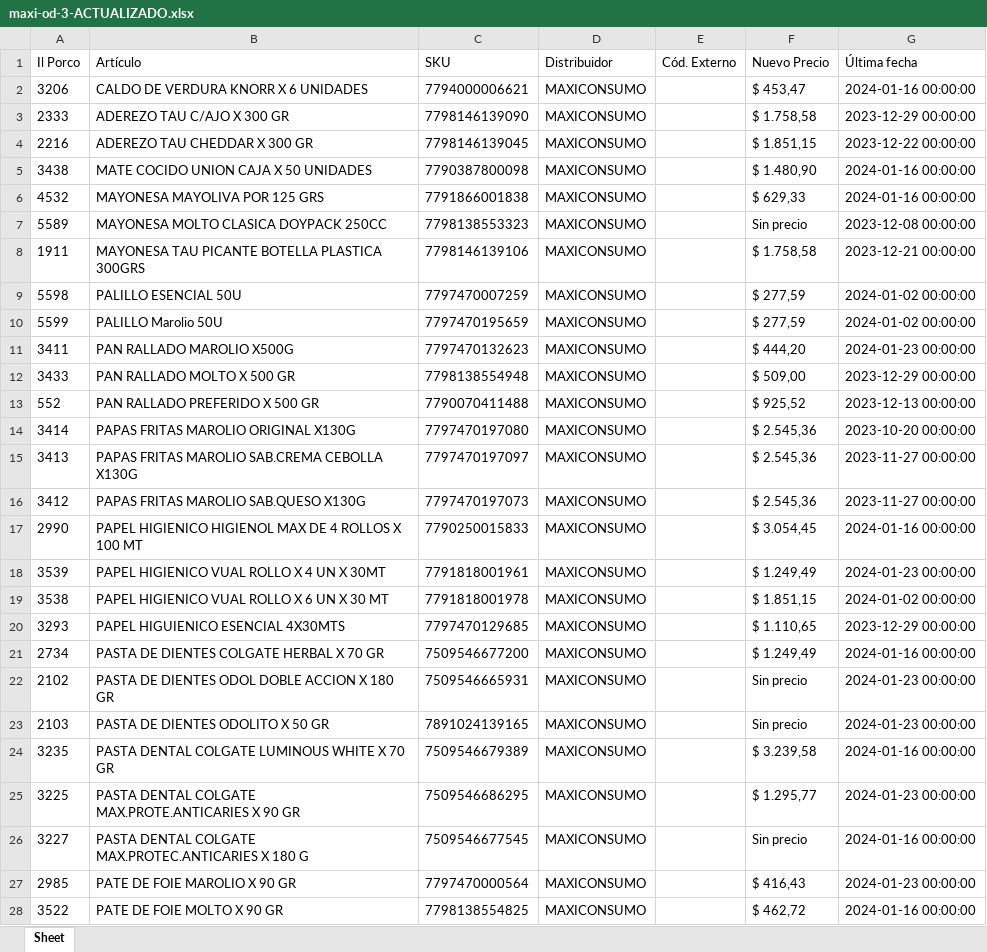
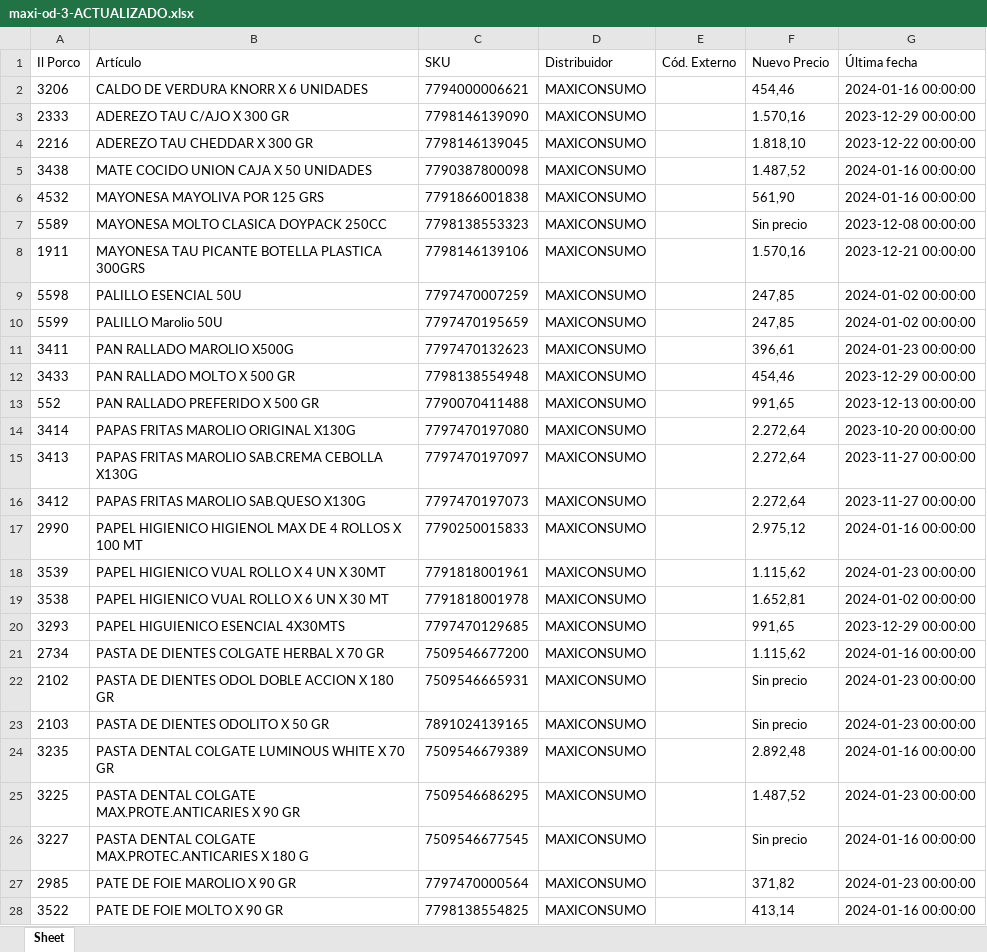
Before and after one commit to nicobartok0/ilporco-scraper, an Excel workbook: archivos/maxi-od-3-ACTUALIZADO.xlsx, sheet Sheet, drawn as a sheet; only a part is shown; values as stored, in another font and other column widths than the file's, no borders; the diff covers the shown part only; the diff names each change by its address in the sheet, - before the commit and + after, or states it on an @@ line.

```diff
--- a/archivos/maxi-od-3-ACTUALIZADO.xlsx (sheet Sheet)
+++ b/archivos/maxi-od-3-ACTUALIZADO.xlsx (sheet Sheet)
-F2 (Nuevo Precio): $ 453,47
+F2 (Nuevo Precio): 454,46
-F3 (Nuevo Precio): $ 1.758,58
+F3 (Nuevo Precio): 1.570,16
-F4 (Nuevo Precio): $ 1.851,15
+F4 (Nuevo Precio): 1.818,10
-F5 (Nuevo Precio): $ 1.480,90
+F5 (Nuevo Precio): 1.487,52
-F6 (Nuevo Precio): $ 629,33
+F6 (Nuevo Precio): 561,90
-F8 (Nuevo Precio): $ 1.758,58
+F8 (Nuevo Precio): 1.570,16
-F9:F10 (Nuevo Precio): $ 277,59
+F9:F10 (Nuevo Precio): 247,85
-F11 (Nuevo Precio): $ 444,20
+F11 (Nuevo Precio): 396,61
-F12 (Nuevo Precio): $ 509,00
+F12 (Nuevo Precio): 454,46
-F13 (Nuevo Precio): $ 925,52
+F13 (Nuevo Precio): 991,65
-F14:F16 (Nuevo Precio): $ 2.545,36
+F14:F16 (Nuevo Precio): 2.272,64
-F17 (Nuevo Precio): $ 3.054,45
+F17 (Nuevo Precio): 2.975,12
-F18 (Nuevo Precio): $ 1.249,49
+F18 (Nuevo Precio): 1.115,62
-F19 (Nuevo Precio): $ 1.851,15
+F19 (Nuevo Precio): 1.652,81
-F20 (Nuevo Precio): $ 1.110,65
+F20 (Nuevo Precio): 991,65
-F21 (Nuevo Precio): $ 1.249,49
+F21 (Nuevo Precio): 1.115,62
-F24 (Nuevo Precio): $ 3.239,58
+F24 (Nuevo Precio): 2.892,48
-F25 (Nuevo Precio): $ 1.295,77
+F25 (Nuevo Precio): 1.487,52
-F27 (Nuevo Precio): $ 416,43
+F27 (Nuevo Precio): 371,82
-F28 (Nuevo Precio): $ 462,72
+F28 (Nuevo Precio): 413,14
```
Also changed, not shown: 62 edited cells elsewhere in this sheet, archivos/maxi-od-ACTUALIZADO.xlsx, archivos/serenisima-ACTUALIZADO.xlsx, 23 other files.
